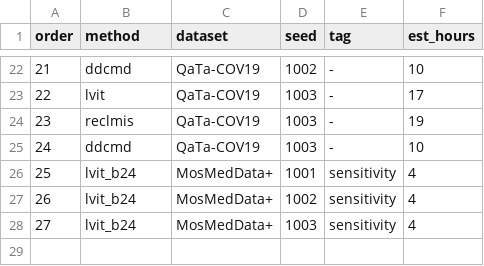
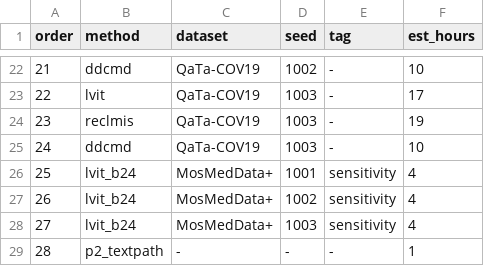
Before and after one commit to xixixixilulululu/language-guided-medical-segmentation, a TSV file: slurm/phase1_plan.tsv, drawn as a sheet; only a part is shown, gaps mark what is left out; the diff names each change by its address in the sheet, - before the commit and + after, or states it on an @@ line.

```diff
--- a/slurm/phase1_plan.tsv
+++ b/slurm/phase1_plan.tsv
+row 29: 28 | p2_textpath | - | - | - | 1
```
Also changed, not shown: 6 other files.
